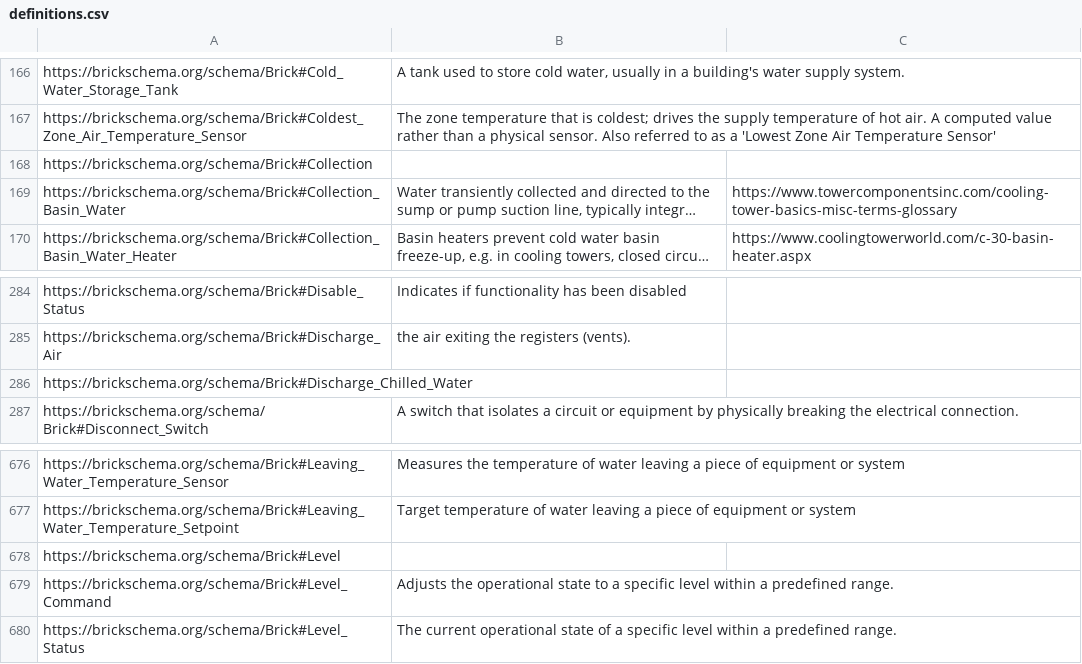
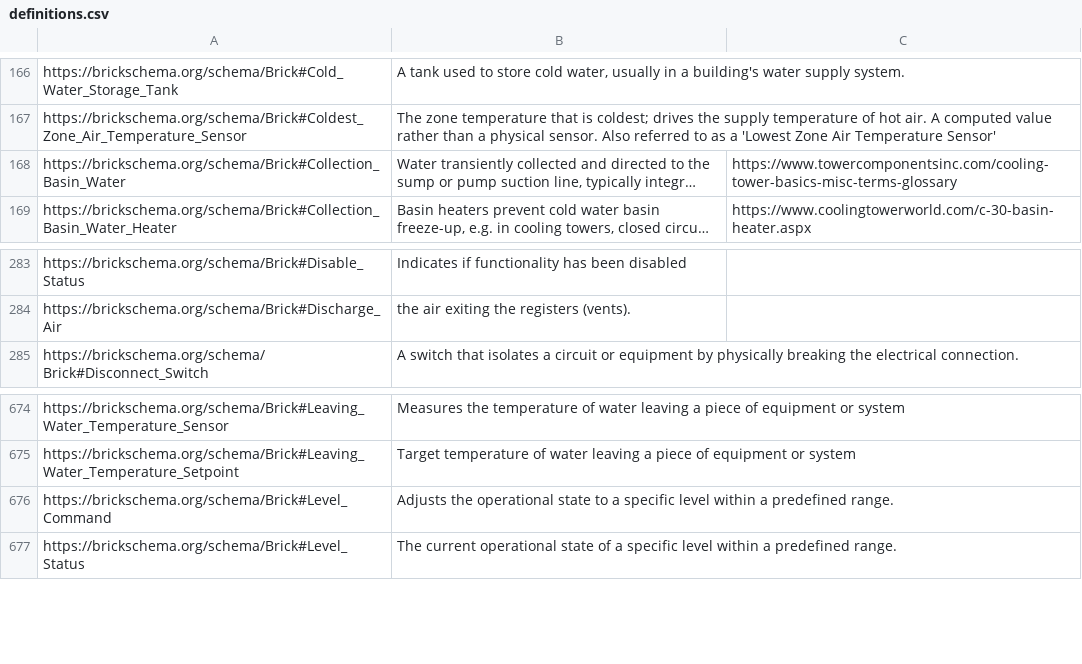
Before and after one commit to BrickSchema/Brick, a CSV file: bricksrc/definitions.csv, drawn as a sheet; only a part is shown, gaps mark what is left out; long unchanged cells end in …; the diff names each change by its address in the sheet, - before the commit and + after, or states it on an @@ line.

Commit message:
Move deprecated class definitions from CSV into deprecations.py (#800)
* Move deprecated class definitions from CSV into deprecations.py

Definitions (and rdfs:seeAlso) for deprecated terms now live in
bricksrc/deprecations.py: inline SKOS.definition for entries in the
`deprecations` dict, and a new `deprecated_definitions` dict for terms
whose deprecation is declared in bricksrc/recpatches.ttl. generate_brick.py
no longer reads bricksrc/deprecated_definitions.csv, which is removed
from the repository.

* Move deprecated location class definitions into recpatches.ttl

The definitions for location classes deprecated in bricksrc/recpatches.ttl
now sit alongside their deprecation triples in that file, instead of a
separate dict in bricksrc/deprecations.py. generate_brick.py no longer
emits them.

* Remove empty definition rows for deprecated terms

Drops the blank rows for Collection, Discharge_Chilled_Water, and Level
from bricksrc/definitions.csv. Level is defined in bricksrc/quantities.py;
the other two are deprecated and have no definition.

```diff
--- a/bricksrc/definitions.csv
+++ b/bricksrc/definitions.csv
-row 168: https://brickschema.org/schema/Brick#Collection
-row 286: https://brickschema.org/schema/Brick#Discharge_Chilled_Water
-row 678: https://brickschema.org/schema/Brick#Level
```
Also changed, not shown: 4 other files.
